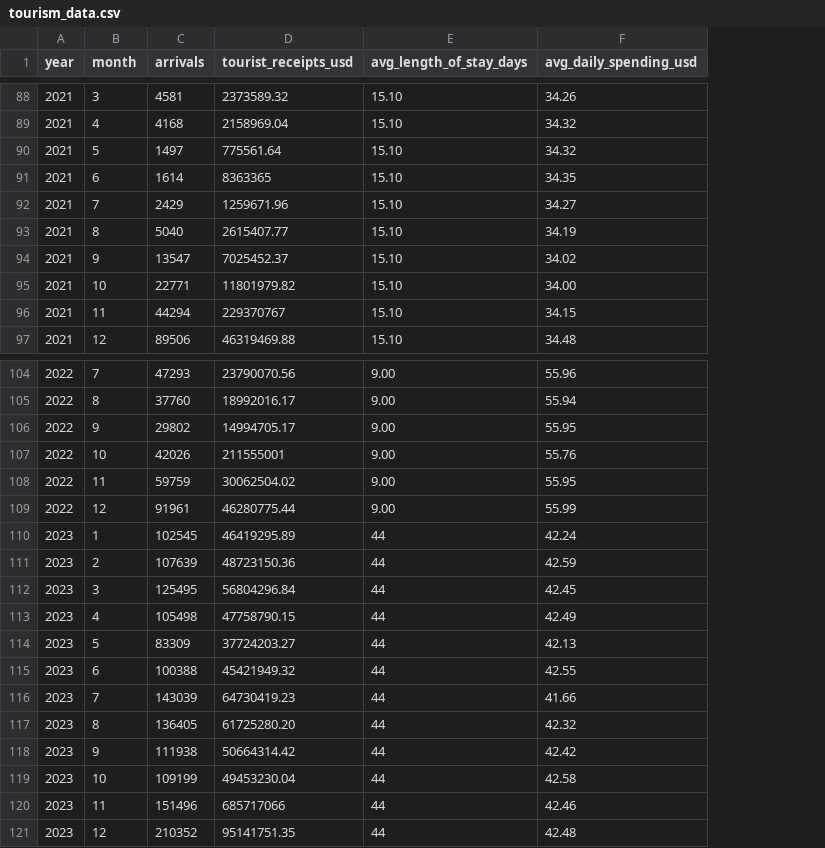
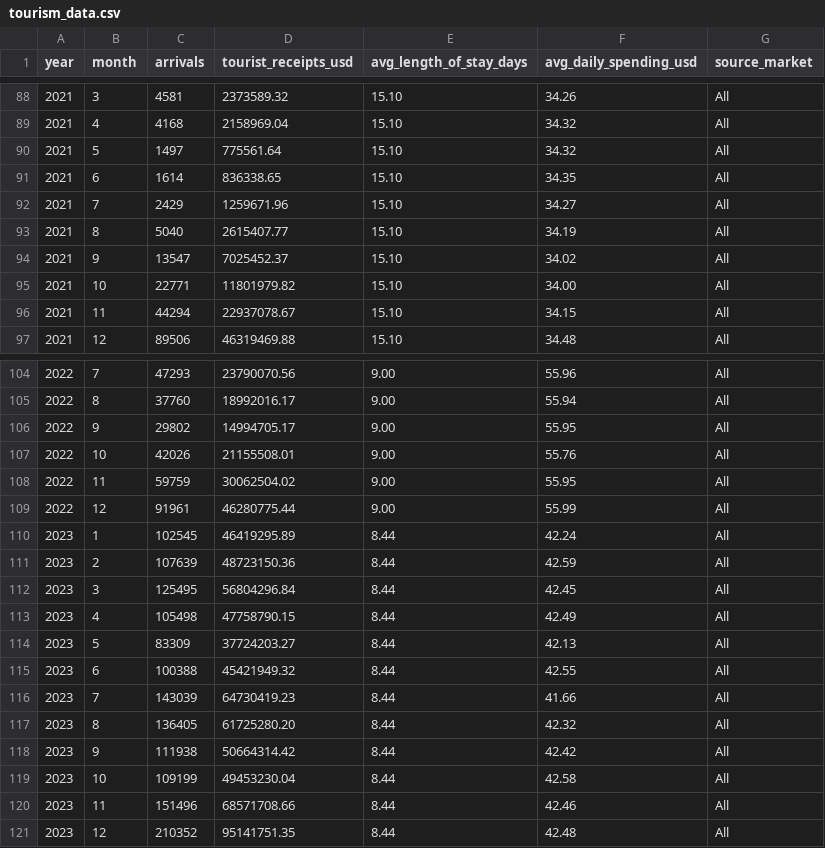
Before and after one commit to weenaath/tourist-arrival-statistical-analysis-sri-lanka, a CSV file: raw/tourism_data.csv, drawn as a sheet; only a part is shown, gaps mark what is left out; the diff covers the shown part only; the diff names each change by its address in the sheet, - before the commit and + after, or states it on an @@ line.

```diff
--- a/raw/tourism_data.csv
+++ b/raw/tourism_data.csv
+column G (source_market), rows 88-97: all All; rows 104-121: all All
-D91 (tourist_receipts_usd): 8363365
+D91 (tourist_receipts_usd): 836338.65
-D96 (tourist_receipts_usd): 229370767
+D96 (tourist_receipts_usd): 22937078.67
-D107 (tourist_receipts_usd): 211555001
+D107 (tourist_receipts_usd): 21155508.01
-E110:E121 (avg_length_of_stay_days): 44
+E110:E121 (avg_length_of_stay_days): 8.44
-D120 (tourist_receipts_usd): 685717066
+D120 (tourist_receipts_usd): 68571708.66
```
Also changed, not shown: 37 edited cells elsewhere in this file.
